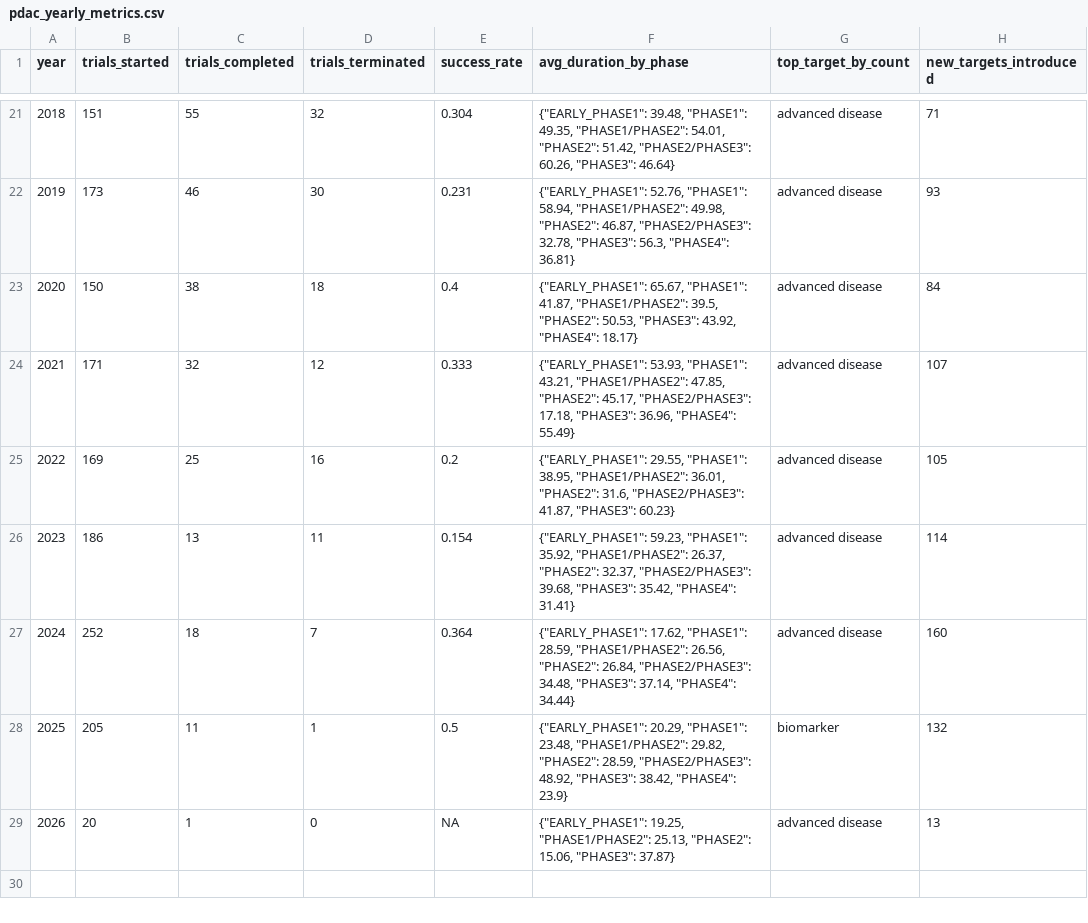
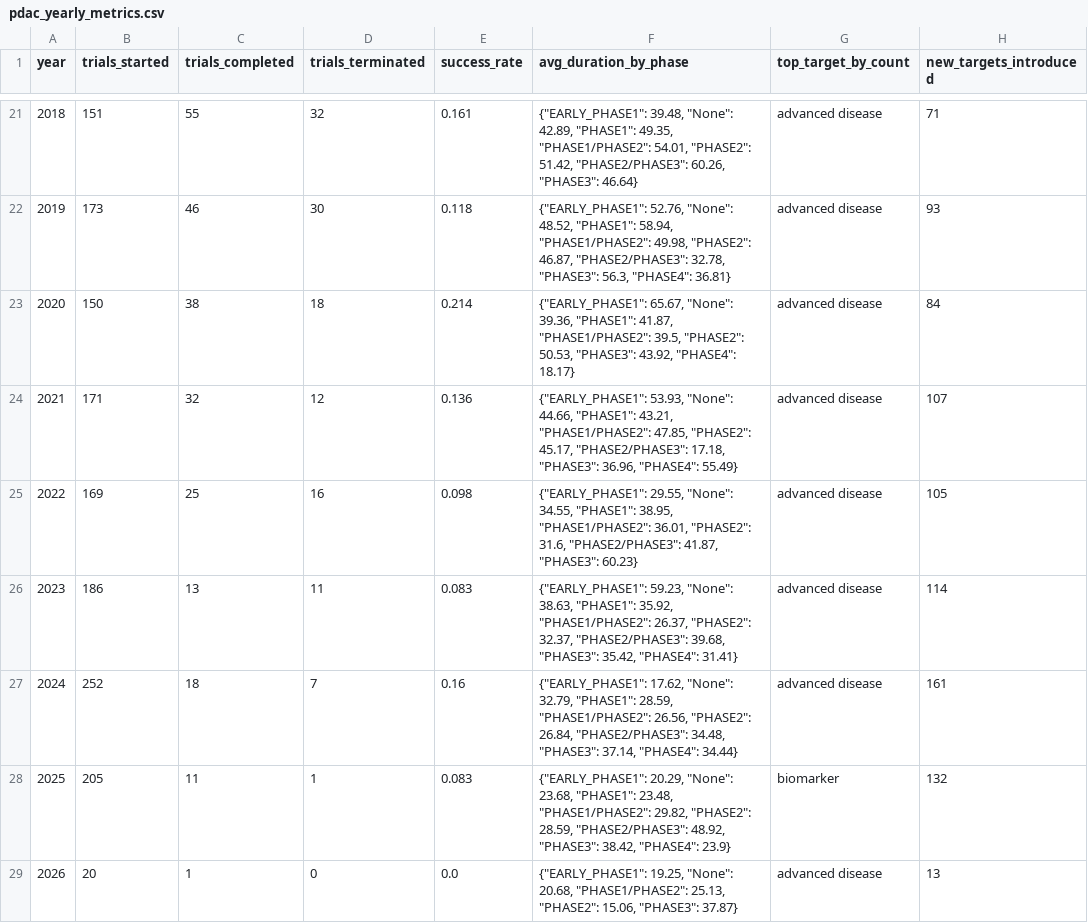
Before and after one commit to cede87/pdac-trial-atlas, a CSV file: dataset/pdac_yearly_metrics.csv, drawn as a sheet; only a part is shown, gaps mark what is left out; the diff covers the shown part only.

```diff
--- a/dataset/pdac_yearly_metrics.csv
+++ b/dataset/pdac_yearly_metrics.csv
@@ -21,9 +21,9 @@ year,trials_started,trials_completed,trials_terminated,success_rate,avg_duration
-2018,151,55,32,0.304,"{""EARLY_PHASE1"": 39.48, ""PHASE1"": 49.35, ""PHASE1/PHASE2"": 54.01, ""PHASE2"": 51.42, ""PHASE2/PHASE3"": 60.26, ""PHASE3"": 46.64}",advanced disease,71
-2019,173,46,30,0.231,"{""EARLY_PHASE1"": 52.76, ""PHASE1"": 58.94, ""PHASE1/PHASE2"": 49.98, ""PHASE2"": 46.87, ""PHASE2/PHASE3"": 32.78, ""PHASE3"": 56.3, ""PHASE4"": 36.81}",advanced disease,93
-2020,150,38,18,0.4,"{""EARLY_PHASE1"": 65.67, ""PHASE1"": 41.87, ""PHASE1/PHASE2"": 39.5, ""PHASE2"": 50.53, ""PHASE3"": 43.92, ""PHASE4"": 18.17}",advanced disease,84
-2021,171,32,12,0.333,"{""EARLY_PHASE1"": 53.93, ""PHASE1"": 43.21, ""PHASE1/PHASE2"": 47.85, ""PHASE2"": 45.17, ""PHASE2/PHASE3"": 17.18, ""PHASE3"": 36.96, ""PHASE4"": 55.49}",advanced disease,107
-2022,169,25,16,0.2,"{""EARLY_PHASE1"": 29.55, ""PHASE1"": 38.95, ""PHASE1/PHASE2"": 36.01, ""PHASE2"": 31.6, ""PHASE2/PHASE3"": 41.87, ""PHASE3"": 60.23}",advanced disease,105
-2023,186,13,11,0.154,"{""EARLY_PHASE1"": 59.23, ""PHASE1"": 35.92, ""PHASE1/PHASE2"": 26.37, ""PHASE2"": 32.37, ""PHASE2/PHASE3"": 39.68, ""PHASE3"": 35.42, ""PHASE4"": 31.41}",advanced disease,114
-2024,252,18,7,0.364,"{""EARLY_PHASE1"": 17.62, ""PHASE1"": 28.59, ""PHASE1/PHASE2"": 26.56, ""PHASE2"": 26.84, ""PHASE2/PHASE3"": 34.48, ""PHASE3"": 37.14, ""PHASE4"": 34.44}",advanced disease,160
-2025,205,11,1,0.5,"{""EARLY_PHASE1"": 20.29, ""PHASE1"": 23.48, ""PHASE1/PHASE2"": 29.82, ""PHASE2"": 28.59, ""PHASE2/PHASE3"": 48.92, ""PHASE3"": 38.42, ""PHASE4"": 23.9}",biomarker,132
-2026,20,1,0,NA,"{""EARLY_PHASE1"": 19.25, ""PHASE1/PHASE2"": 25.13, ""PHASE2"": 15.06, ""PHASE3"": 37.87}",advanced disease,13
+2018,151,55,32,0.161,"{""EARLY_PHASE1"": 39.48, ""None"": 42.89, ""PHASE1"": 49.35, ""PHASE1/PHASE2"": 54.01, ""PHASE2"": 51.42, ""PHASE2/PHASE3"": 60.26, ""PHASE3"": 46.64}",advanced disease,71
+2019,173,46,30,0.118,"{""EARLY_PHASE1"": 52.76, ""None"": 48.52, ""PHASE1"": 58.94, ""PHASE1/PHASE2"": 49.98, ""PHASE2"": 46.87, ""PHASE2/PHASE3"": 32.78, ""PHASE3"": 56.3, ""PHASE4"": 36.81}",advanced disease,93
+2020,150,38,18,0.214,"{""EARLY_PHASE1"": 65.67, ""None"": 39.36, ""PHASE1"": 41.87, ""PHASE1/PHASE2"": 39.5, ""PHASE2"": 50.53, ""PHASE3"": 43.92, ""PHASE4"": 18.17}",advanced disease,84
+2021,171,32,12,0.136,"{""EARLY_PHASE1"": 53.93, ""None"": 44.66, ""PHASE1"": 43.21, ""PHASE1/PHASE2"": 47.85, ""PHASE2"": 45.17, ""PHASE2/PHASE3"": 17.18, ""PHASE3"": 36.96, ""PHASE4"": 55.49}",advanced disease,107
+2022,169,25,16,0.098,"{""EARLY_PHASE1"": 29.55, ""None"": 34.55, ""PHASE1"": 38.95, ""PHASE1/PHASE2"": 36.01, ""PHASE2"": 31.6, ""PHASE2/PHASE3"": 41.87, ""PHASE3"": 60.23}",advanced disease,105
+2023,186,13,11,0.083,"{""EARLY_PHASE1"": 59.23, ""None"": 38.63, ""PHASE1"": 35.92, ""PHASE1/PHASE2"": 26.37, ""PHASE2"": 32.37, ""PHASE2/PHASE3"": 39.68, ""PHASE3"": 35.42, ""PHASE4"": 31.41}",advanced disease,114
+2024,252,18,7,0.16,"{""EARLY_PHASE1"": 17.62, ""None"": 32.79, ""PHASE1"": 28.59, ""PHASE1/PHASE2"": 26.56, ""PHASE2"": 26.84, ""PHASE2/PHASE3"": 34.48, ""PHASE3"": 37.14, ""PHASE4"": 34.44}",advanced disease,161
+2025,205,11,1,0.083,"{""EARLY_PHASE1"": 20.29, ""None"": 23.68, ""PHASE1"": 23.48, ""PHASE1/PHASE2"": 29.82, ""PHASE2"": 28.59, ""PHASE2/PHASE3"": 48.92, ""PHASE3"": 38.42, ""PHASE4"": 23.9}",biomarker,132
+2026,20,1,0,0.0,"{""EARLY_PHASE1"": 19.25, ""None"": 20.68, ""PHASE1/PHASE2"": 25.13, ""PHASE2"": 15.06, ""PHASE3"": 37.87}",advanced disease,13
```
Also changed, not shown: 31 edited cells elsewhere in this file, 7 other files.
